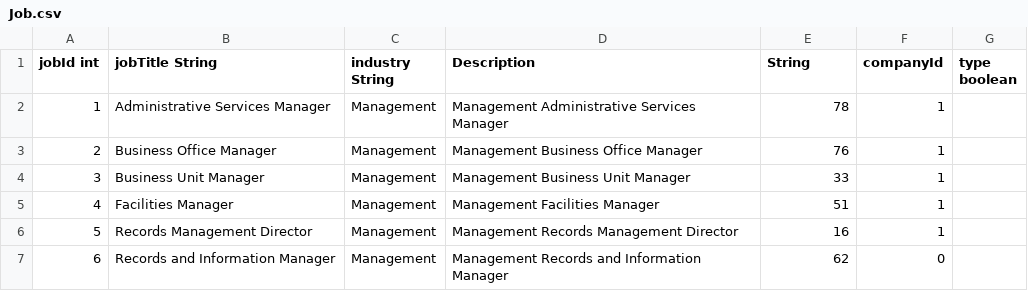
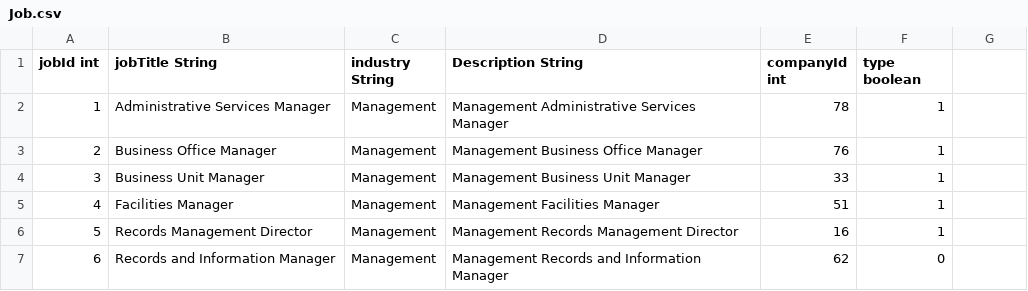
Before and after one commit to haleyanderson4/FinalDatabase, a CSV file: Job.csv, drawn as a sheet; only a part is shown.

Commit message:
Update Job.csv

```diff
--- a/Job.csv
+++ b/Job.csv
@@ -1,2 +1,2 @@
-jobId int, jobTitle String, industry String, Description, String, companyId, type boolean
+jobId int, jobTitle String, industry String, Description String, companyId int, type boolean
 1,Administrative Services Manager,Management,Management Administrative Services Manager,78,1
```
